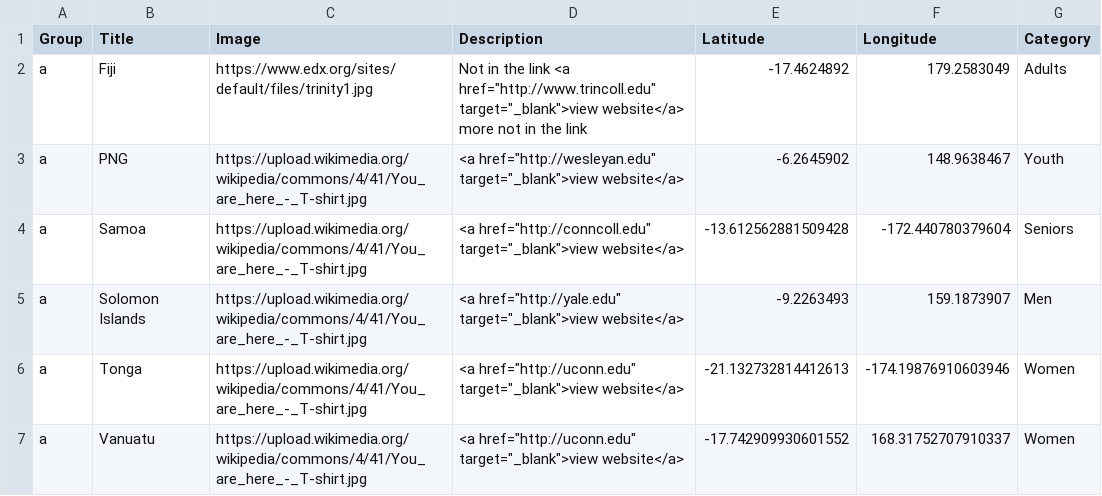
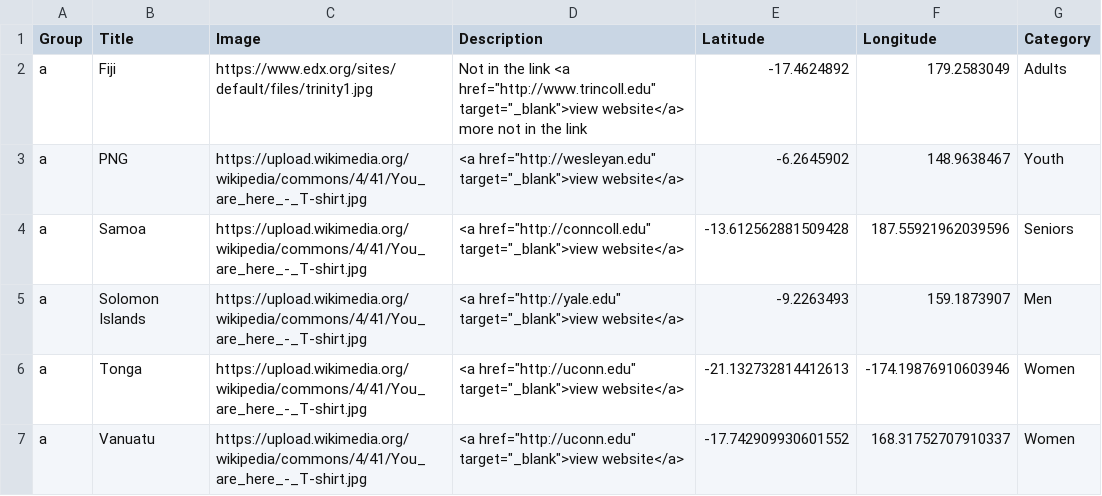
Before and after one commit to arthurdoyle1/testdemo1, a CSV file: data.csv, drawn as a sheet.

Commit message:
Update data.csv

```diff
--- a/data.csv
+++ b/data.csv
@@ -3,3 +3,3 @@ a,Fiji,https://www.edx.org/sites/default/files/trinity1.jpg,"Not in the link <a
 a,PNG,https://upload.wikimedia.org/wikipedia/commons/4/41/You_are_here_-_T-shirt.jpg,"<a href=""http://wesleyan.edu"" target=""_blank"">view website</a>",-6.2645902,148.9638467,Youth
-a,Samoa,https://upload.wikimedia.org/wikipedia/commons/4/41/You_are_here_-_T-shirt.jpg,"<a href=""http://conncoll.edu"" target=""_blank"">view website</a>",-13.612562881509428,-172.440780379604,Seniors
+a,Samoa,https://upload.wikimedia.org/wikipedia/commons/4/41/You_are_here_-_T-shirt.jpg,"<a href=""http://conncoll.edu"" target=""_blank"">view website</a>",-13.612562881509428,187.55921962039596,Seniors
 a,Solomon Islands,https://upload.wikimedia.org/wikipedia/commons/4/41/You_are_here_-_T-shirt.jpg,"<a href=""http://yale.edu"" target=""_blank"">view website</a>",-9.2263493,159.1873907,Men
```
